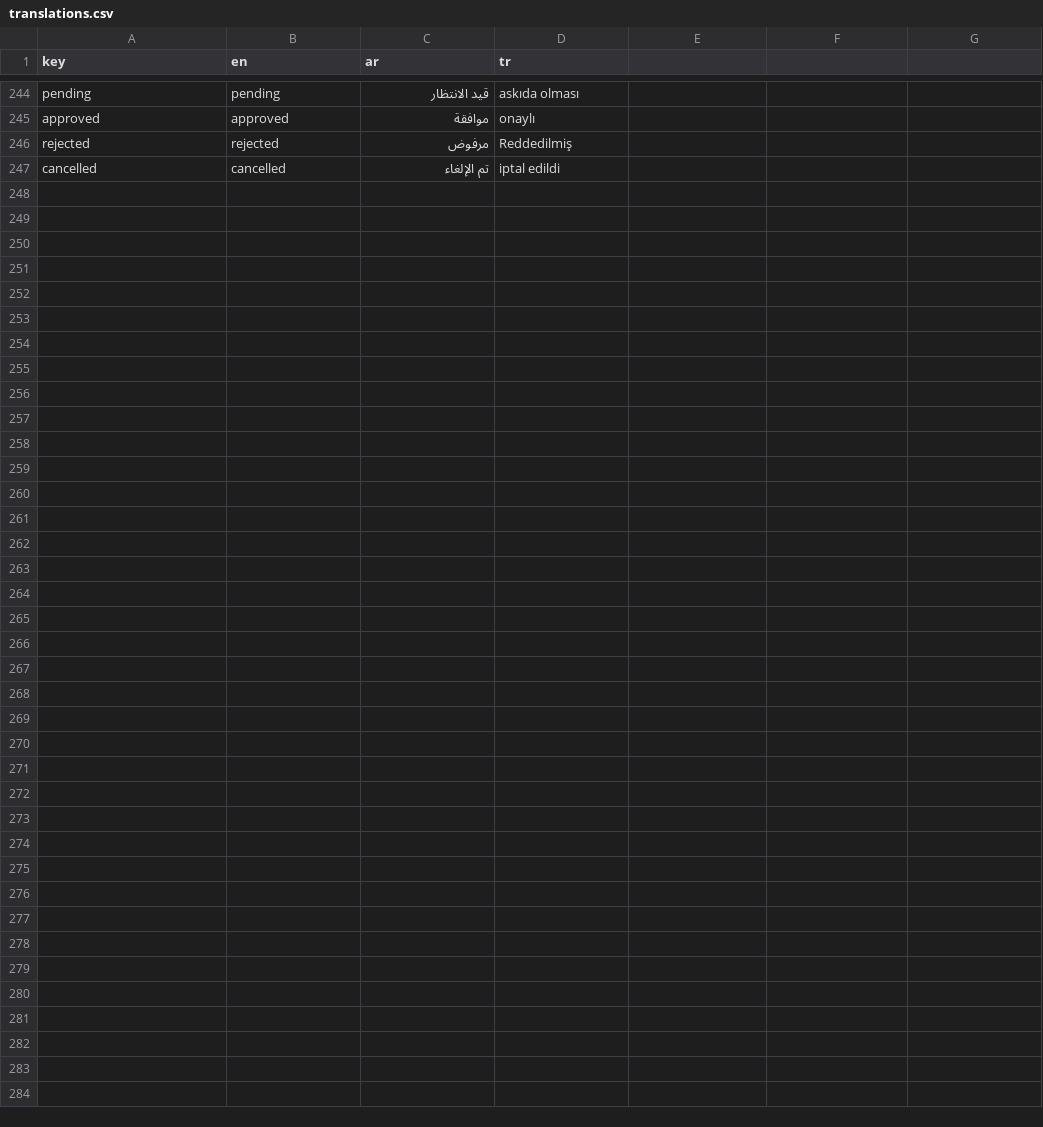
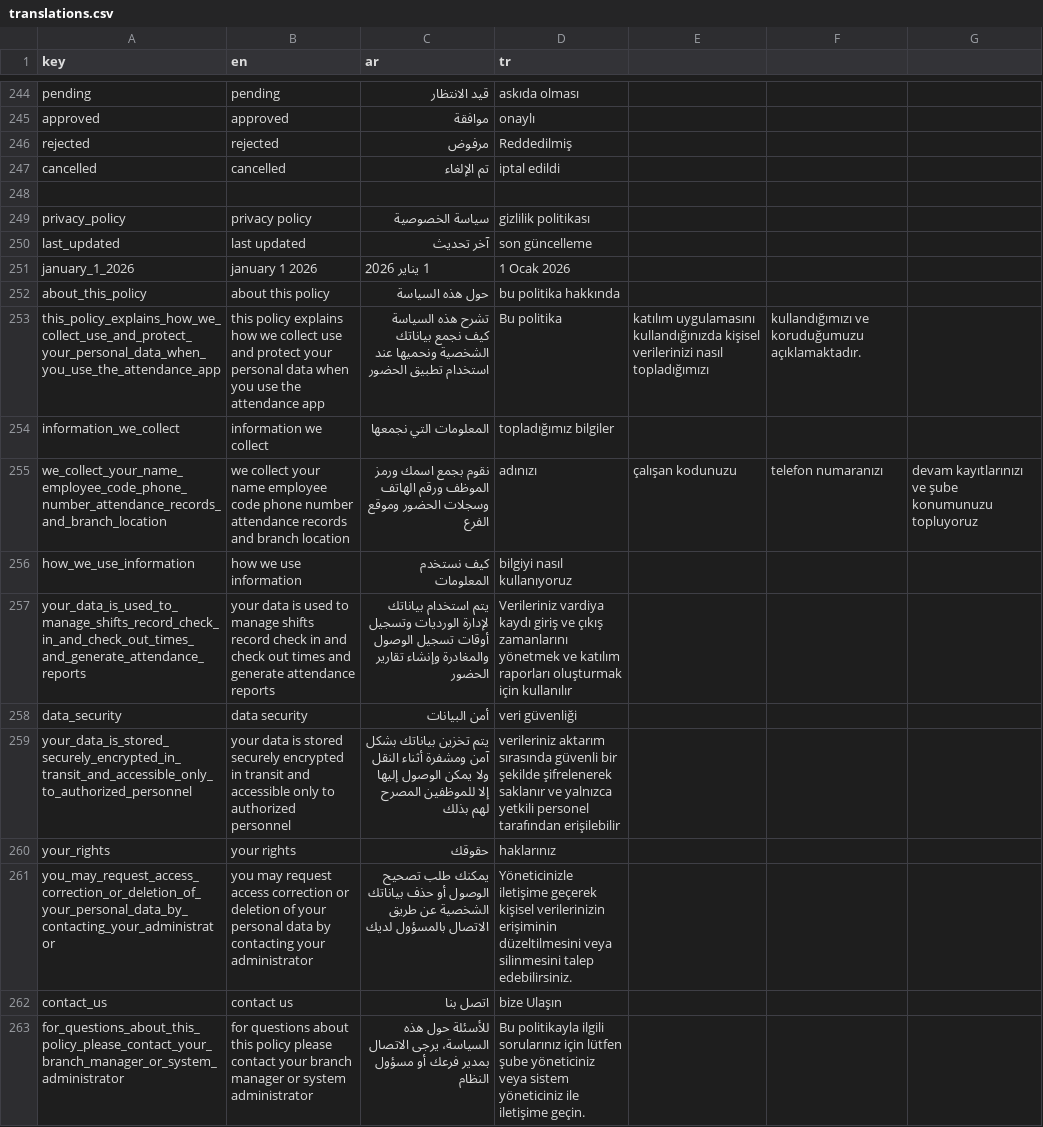
Before and after one commit to El-Baltagy/pissarde, a CSV file: assets/l10n/translations.csv, drawn as a sheet; only a part is shown, gaps mark what is left out; the diff names each change by its address in the sheet, - before the commit and + after, or states it on an @@ line.

```diff
--- a/assets/l10n/translations.csv
+++ b/assets/l10n/translations.csv
+row 248: (empty)
+row 249: privacy_policy | privacy policy | سياسة الخصوصية | gizlilik politikası
+row 250: last_updated | last updated | آخر تحديث | son güncelleme
+row 251: january_1_2026 | january 1 2026 | 1 يناير 2026 | 1 Ocak 2026
+row 252: about_this_policy | about this policy | حول هذه السياسة | bu politika hakkında
+row 253: this_policy_explains_how_we_collect_use_and_protect_your_personal_data_when_you_use_the_attendance_app | this policy explains how we collect use and protect your personal data when you use the attendance app | تشرح هذه السياسة كيف نجمع بياناتك الشخصية ونحميها عند استخدام تطبيق الحضور | Bu politika | katılım uygulamasını kullandığınızda kişisel verilerinizi nasıl topladığımızı | kullandığımızı ve koruduğumuzu açıklamaktadır.
+row 254: information_we_collect | information we collect | المعلومات التي نجمعها | topladığımız bilgiler
+row 255: we_collect_your_name_employee_code_phone_number_attendance_records_and_branch_location | we collect your name employee code phone number attendance records and branch location | نقوم بجمع اسمك ورمز الموظف ورقم الهاتف وسجلات الحضور وموقع الفرع | adınızı | çalışan kodunuzu | telefon numaranızı | devam kayıtlarınızı ve şube konumunuzu topluyoruz
+row 256: how_we_use_information | how we use information | كيف نستخدم المعلومات | bilgiyi nasıl kullanıyoruz
+row 257: your_data_is_used_to_manage_shifts_record_check_in_and_check_out_times_and_generate_attendance_reports | your data is used to manage shifts record check in and check out times and generate attendance reports | يتم استخدام بياناتك لإدارة الورديات وتسجيل أوقات تسجيل الوصول والمغادرة وإنشاء تقارير الحضور | Verileriniz vardiya kaydı giriş ve çıkış zamanlarını yönetmek ve katılım raporları oluşturmak için kullanılır
+row 258: data_security | data security | أمن البيانات | veri güvenliği
+row 259: your_data_is_stored_securely_encrypted_in_transit_and_accessible_only_to_authorized_personnel | your data is stored securely encrypted in transit and accessible only to authorized personnel | يتم تخزين بياناتك بشكل آمن ومشفرة أثناء النقل ولا يمكن الوصول إليها إلا للموظفين المصرح لهم بذلك | verileriniz aktarım sırasında güvenli bir şekilde şifrelenerek saklanır ve yalnızca yetkili personel tarafından erişilebilir
+row 260: your_rights | your rights | حقوقك | haklarınız
+row 261: you_may_request_access_correction_or_deletion_of_your_personal_data_by_contacting_your_administrator | you may request access correction or deletion of your personal data by contacting your administrator | يمكنك طلب تصحيح الوصول أو حذف بياناتك الشخصية عن طريق الاتصال بالمسؤول لديك | Yöneticinizle iletişime geçerek kişisel verilerinizin erişiminin düzeltilmesini veya silinmesini talep edebilirsiniz.
+row 262: contact_us | contact us | اتصل بنا | bize Ulaşın
+row 263: for_questions_about_this_policy_please_contact_your_branch_manager_or_system_administrator | for questions about this policy please contact your branch manager or system administrator | للأسئلة حول هذه السياسة، يرجى الاتصال بمدير فرعك أو مسؤول النظام | Bu politikayla ilgili sorularınız için lütfen şube yöneticiniz veya sistem yöneticiniz ile iletişime geçin.
```
Also changed, not shown: 13 other files.
